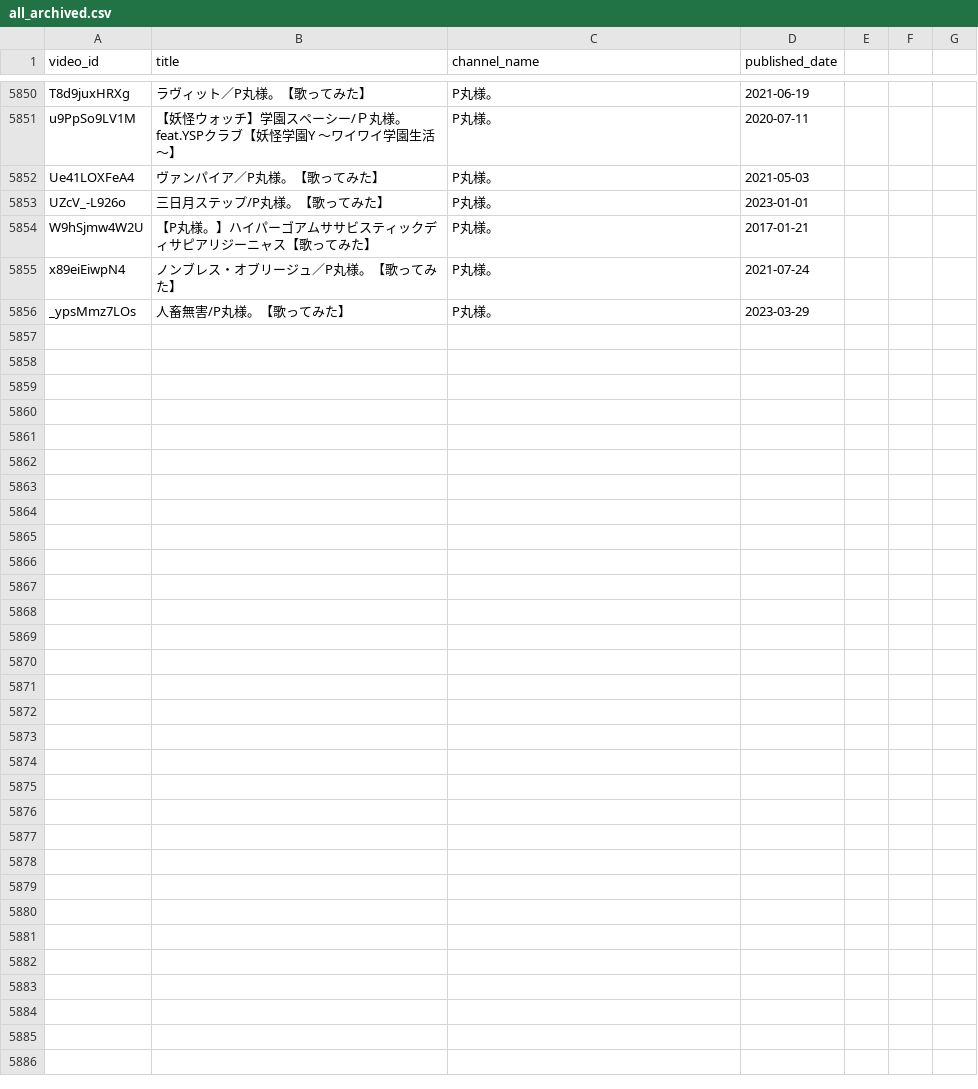
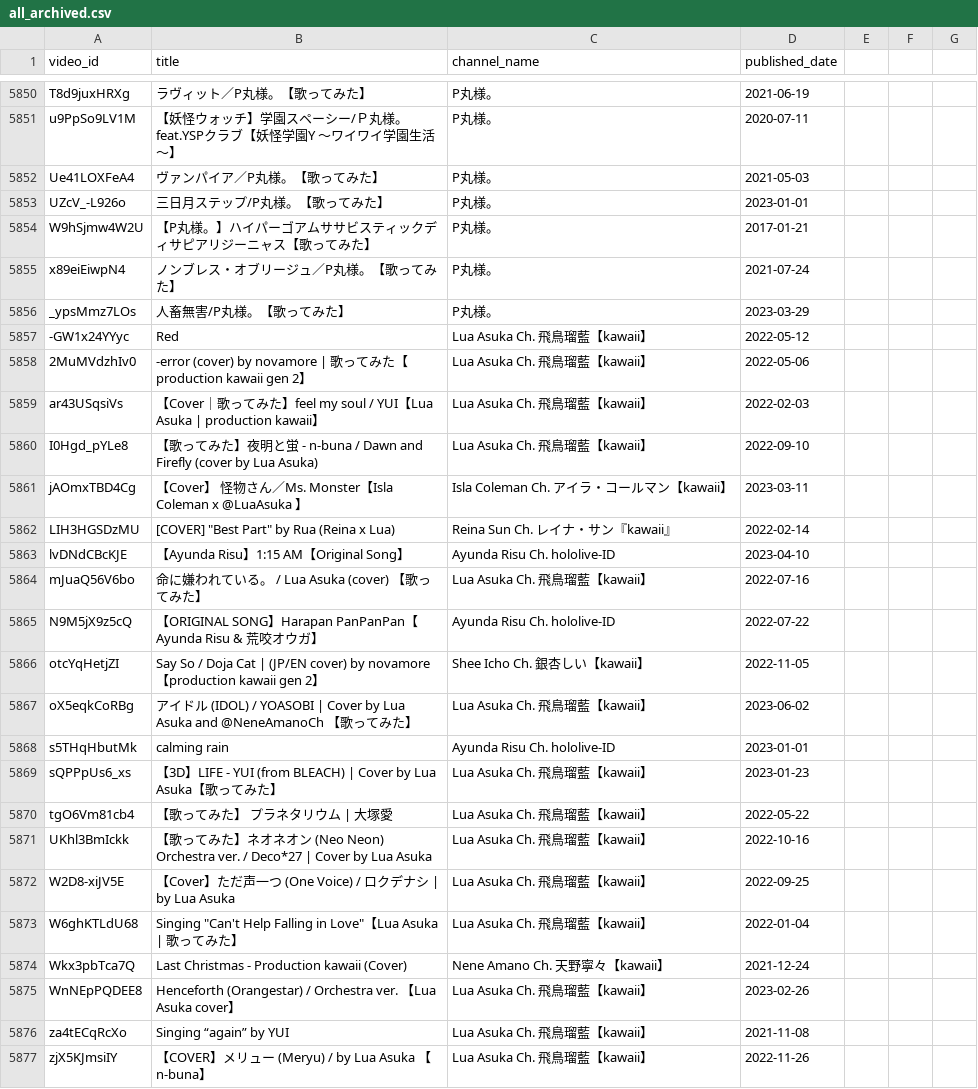
Before and after one commit to Pinapelzx/CoversArchive, a CSV file: all_archived.csv, drawn as a sheet; only a part is shown, gaps mark what is left out.

Commit message:
Generation 6/5/2023 10:53PM
https://www.youtube.com/watch?v=lvDNdCBcKJE
https://youtu.be/s5THqHbutMk
https://www.youtube.com/watch?v=N9M5jX9z5cQ
https://youtube.com/playlist?list=PLto8wM5BqPaMWYtlb7dR9tfOuM0KtLZCV

```diff
--- a/all_archived.csv
+++ b/all_archived.csv
@@ -5856 +5856,22 @@ x89eiEiwpN4,ノンブレス・オブリージュ／P丸様。【歌ってみた
 _ypsMmz7LOs,人畜無害/P丸様。【歌ってみた】,P丸様。,2023-03-29
+-GW1x24YYyc,Red,Lua Asuka Ch. 飛鳥瑠藍【kawaii】,2022-05-12
+2MuMVdzhIv0,-error (cover) by novamore | 歌ってみた【production kawaii gen 2】,Lua Asuka Ch. 飛鳥瑠藍【kawaii】,2022-05-06
+ar43USqsiVs,【Cover｜歌ってみた】feel my soul / YUI【Lua Asuka | production kawaii】,Lua Asuka Ch. 飛鳥瑠藍【kawaii】,2022-02-03
+I0Hgd_pYLe8,【歌ってみた】夜明と蛍 -  n-buna / Dawn and Firefly (cover by Lua Asuka),Lua Asuka Ch. 飛鳥瑠藍【kawaii】,2022-09-10
+jAOmxTBD4Cg,【Cover】 怪物さん／Ms. Monster【Isla Coleman x @LuaAsuka 】,Isla Coleman Ch. アイラ・コールマン【kawaii】,2023-03-11
+LIH3HGSDzMU,[COVER] "Best Part" by Rua (Reina x Lua),Reina Sun Ch. レイナ・サン『kawaii』,2022-02-14
+lvDNdCBcKJE,【Ayunda Risu】1:15 AM【Original Song】,Ayunda Risu Ch. hololive-ID,2023-04-10
+mJuaQ56V6bo,命に嫌われている。 / Lua Asuka (cover) 【歌ってみた】,Lua Asuka Ch. 飛鳥瑠藍【kawaii】,2022-07-16
+N9M5jX9z5cQ,【ORIGINAL SONG】Harapan PanPanPan【Ayunda Risu & 荒咬オウガ】,Ayunda Risu Ch. hololive-ID,2022-07-22
+otcYqHetjZI,Say So / Doja Cat | (JP/EN cover) by novamore 【production kawaii gen 2】,Shee Icho Ch. 銀杏しい【kawaii】,2022-11-05
+oX5eqkCoRBg,アイドル (IDOL) / YOASOBI  | Cover by Lua Asuka and @NeneAmanoCh  【歌ってみた】,Lua Asuka Ch. 飛鳥瑠藍【kawaii】,2023-06-02
+s5THqHbutMk,calming rain,Ayunda Risu Ch. hololive-ID,2023-01-01
+sQPPpUs6_xs,【3D】LIFE - YUI (from BLEACH) | Cover by Lua Asuka【歌ってみた】,Lua Asuka Ch. 飛鳥瑠藍【kawaii】,2023-01-23
+tgO6Vm81cb4,【歌ってみた】 プラネタリウム | 大塚愛,Lua Asuka Ch. 飛鳥瑠藍【kawaii】,2022-05-22
+UKhl3BmIckk,【歌ってみた】ネオネオン (Neo Neon) Orchestra ver. / Deco*27 | Cover by Lua Asuka,Lua Asuka Ch. 飛鳥瑠藍【kawaii】,2022-10-16
+W2D8-xiJV5E,【Cover】ただ声一つ (One Voice) / ロクデナシ | by Lua Asuka,Lua Asuka Ch. 飛鳥瑠藍【kawaii】,2022-09-25
+W6ghKTLdU68,Singing "Can't Help Falling in Love"【Lua Asuka | 歌ってみた】,Lua Asuka Ch. 飛鳥瑠藍【kawaii】,2022-01-04
+Wkx3pbTca7Q,Last Christmas - Production kawaii (Cover),Nene Amano Ch. 天野寧々【kawaii】,2021-12-24
+WnNEpPQDEE8,Henceforth (Orangestar) / Orchestra ver. 【Lua Asuka cover】,Lua Asuka Ch. 飛鳥瑠藍【kawaii】,2023-02-26
+za4tECqRcXo,Singing “again” by YUI,Lua Asuka Ch. 飛鳥瑠藍【kawaii】,2021-11-08
+zjX5KJmsiIY,【COVER】メリュー (Meryu) / by Lua Asuka 【n-buna】,Lua Asuka Ch. 飛鳥瑠藍【kawaii】,2022-11-26
```
